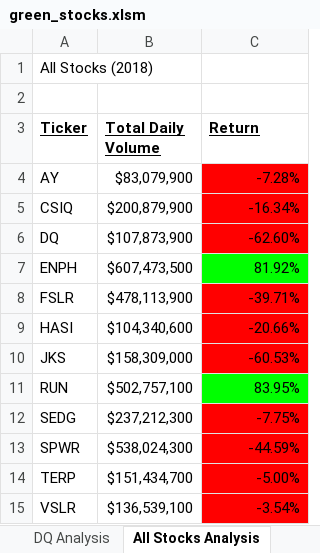
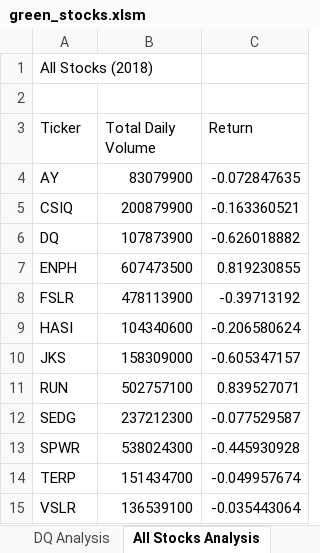
Before and after one commit to pk-lucas-a/stock-analysis, an Excel workbook: green_stocks.xlsm, sheet All Stocks Analysis, drawn as a sheet; values as stored, in another font and other column widths than the file's, no borders; charts and pictures not drawn; the diff names each change by its address in the sheet, - before the commit and + after, or states it on an @@ line.

Commit message:
Add files via upload

```diff
--- a/green_stocks.xlsm (sheet All Stocks Analysis)
+++ b/green_stocks.xlsm (sheet All Stocks Analysis)
@@ A3:C3 bold: on → off, underline: on → off @@
-B4 (Total Daily Volume): $83,079,900
+B4 (Total Daily Volume): 83079900
-C4 (Return): -7.28%
+C4 (Return): -0.072847635
-C4:C6 fill: #FF0000
+C4:C6 fill: none
-B5 (Total Daily Volume): $200,879,900
+B5 (Total Daily Volume): 200879900
-C5 (Return): -16.34%
+C5 (Return): -0.163360521
-B6 (Total Daily Volume): $107,873,900
+B6 (Total Daily Volume): 107873900
-C6 (Return): -62.60%
+C6 (Return): -0.626018882
-B7 (Total Daily Volume): $607,473,500
+B7 (Total Daily Volume): 607473500
-C7 (Return): 81.92%
+C7 (Return): 0.819230855
-C7 fill: #00FF00
+C7 fill: none
-B8 (Total Daily Volume): $478,113,900
+B8 (Total Daily Volume): 478113900
-C8 (Return): -39.71%
+C8 (Return): -0.39713192
-C8:C10 fill: #FF0000
+C8:C10 fill: none
-B9 (Total Daily Volume): $104,340,600
+B9 (Total Daily Volume): 104340600
-C9 (Return): -20.66%
+C9 (Return): -0.206580624
-B10 (Total Daily Volume): $158,309,000
+B10 (Total Daily Volume): 158309000
-C10 (Return): -60.53%
+C10 (Return): -0.605347157
-B11 (Total Daily Volume): $502,757,100
+B11 (Total Daily Volume): 502757100
-C11 (Return): 83.95%
+C11 (Return): 0.839527071
-C11 fill: #00FF00
+C11 fill: none
-B12 (Total Daily Volume): $237,212,300
+B12 (Total Daily Volume): 237212300
-C12 (Return): -7.75%
+C12 (Return): -0.077529587
-C12:C15 fill: #FF0000
+C12:C15 fill: none
-B13 (Total Daily Volume): $538,024,300
+B13 (Total Daily Volume): 538024300
-C13 (Return): -44.59%
+C13 (Return): -0.445930928
-B14 (Total Daily Volume): $151,434,700
+B14 (Total Daily Volume): 151434700
-C14 (Return): -5.00%
+C14 (Return): -0.049957674
-B15 (Total Daily Volume): $136,539,100
+B15 (Total Daily Volume): 136539100
-C15 (Return): -3.54%
+C15 (Return): -0.035443064
```
Also changed, not shown: sheet DQ Analysis, charts or pictures.
